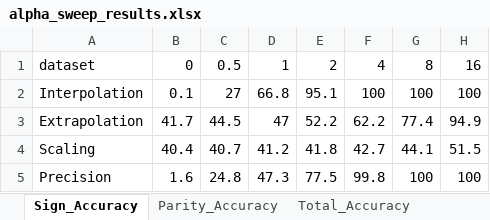
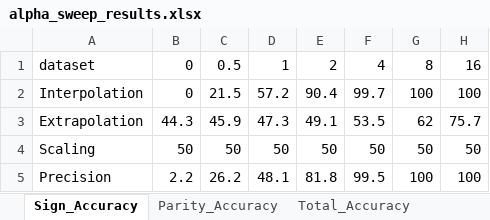
Before and after one commit to Palani-SN/Activation-Steering-et-Ablation, an Excel workbook: mlp-exp/alpha_sweep_results.xlsx, sheet Sign_Accuracy, drawn as a sheet; values as stored, in another font and other column widths than the file's, no borders; conditional formats not drawn; the diff names each change by its address in the sheet, - before the commit and + after, or states it on an @@ line.

```diff
--- a/mlp-exp/alpha_sweep_results.xlsx (sheet Sign_Accuracy)
+++ b/mlp-exp/alpha_sweep_results.xlsx (sheet Sign_Accuracy)
-B2: 0.1
+B2: 0
-C2: 27
+C2: 21.5
-D2: 66.8
+D2: 57.2
-E2: 95.1
+E2: 90.4
-F2: 100
+F2: 99.7
-B3: 41.7
+B3: 44.3
-C3: 44.5
+C3: 45.9
-D3: 47
+D3: 47.3
-E3: 52.2
+E3: 49.1
-F3: 62.2
+F3: 53.5
-G3: 77.4
+G3: 62
-H3: 94.9
+H3: 75.7
-B4: 40.4
+B4: 50
-C4: 40.7
+C4: 50
-D4: 41.2
+D4: 50
-E4: 41.8
+E4: 50
-F4: 42.7
+F4: 50
-G4: 44.1
+G4: 50
-H4: 51.5
+H4: 50
-B5: 1.6
+B5: 2.2
-C5: 24.8
+C5: 26.2
-D5: 47.3
+D5: 48.1
-E5: 77.5
+E5: 81.8
-F5: 99.8
+F5: 99.5
```
Also changed, not shown: sheet Parity_Accuracy, sheet Total_Accuracy, mlp-exp/dataset/interp_test.xlsx, mlp-exp/dataset/mlp_test.xlsx, 34 other files.
